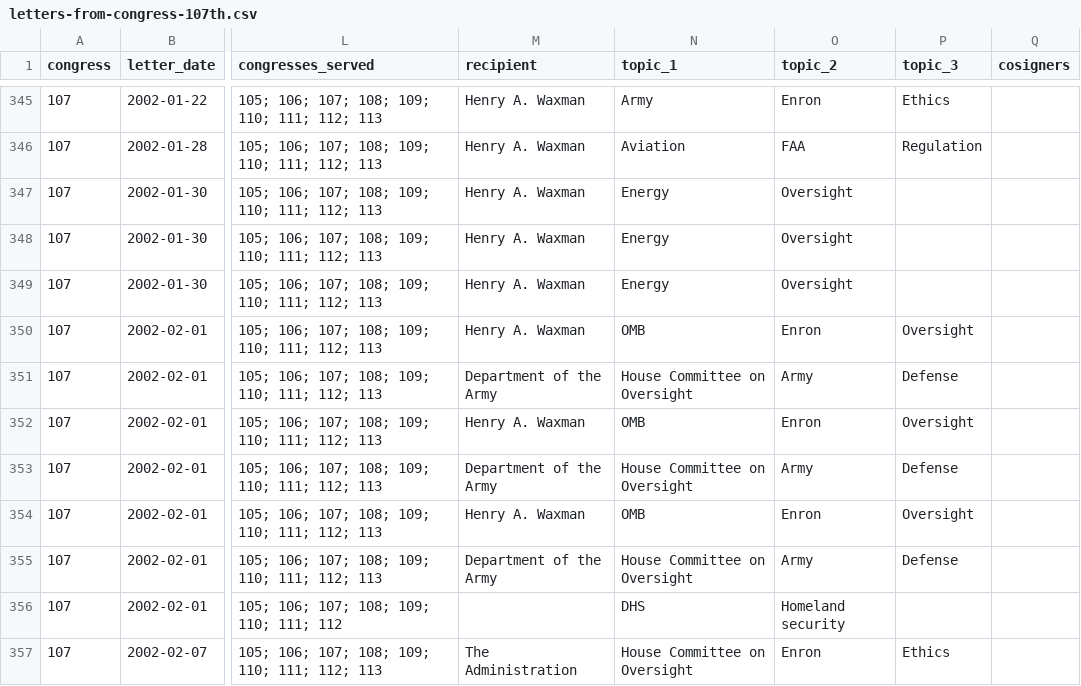
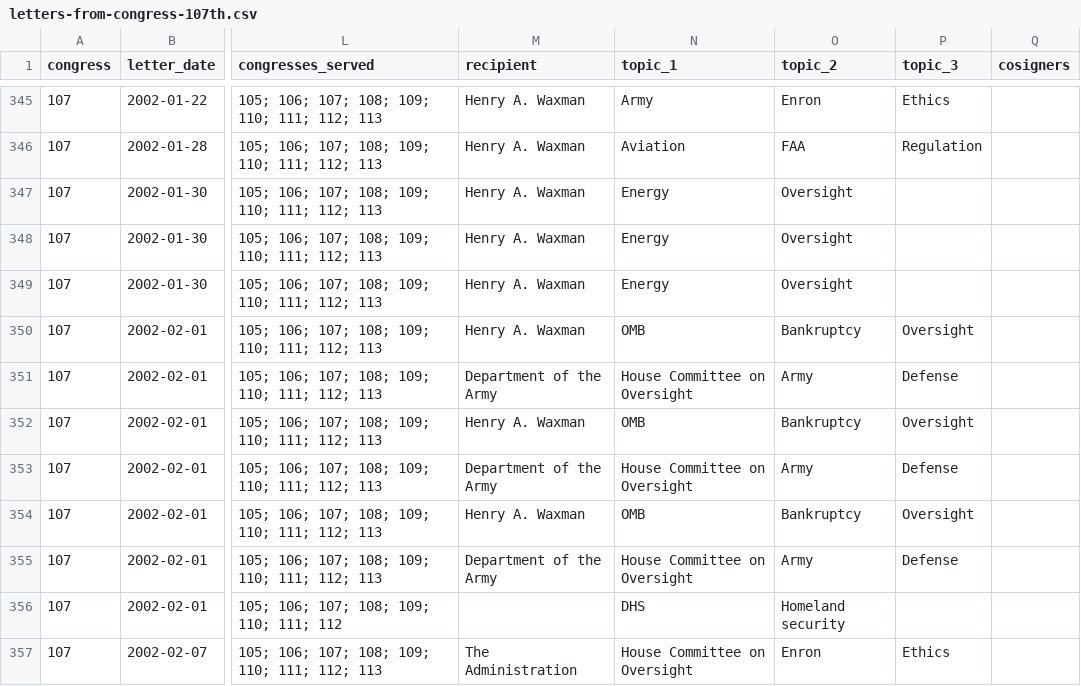
Before and after one commit to internetarchivecanada/Explorer-Congressional-Letters-107, a CSV file: data/letters-from-congress-107th.csv, drawn as a sheet; only a part is shown, gaps mark what is left out; the diff names each change by its address in the sheet, - before the commit and + after, or states it on an @@ line.

```diff
--- a/data/letters-from-congress-107th.csv
+++ b/data/letters-from-congress-107th.csv
-O350 (topic_2): Enron
+O350 (topic_2): Bankruptcy
-O352 (topic_2): Enron
+O352 (topic_2): Bankruptcy
-O354 (topic_2): Enron
+O354 (topic_2): Bankruptcy
```
Also changed, not shown: 5 other files.
